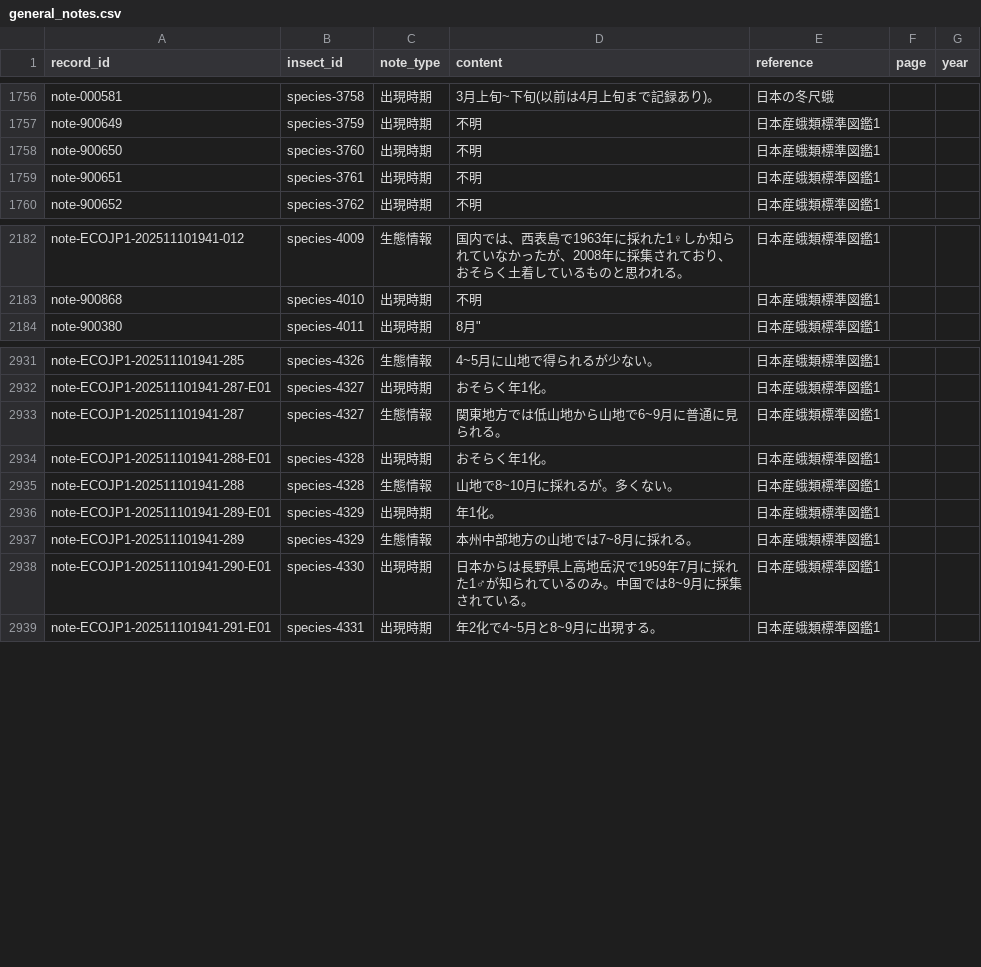
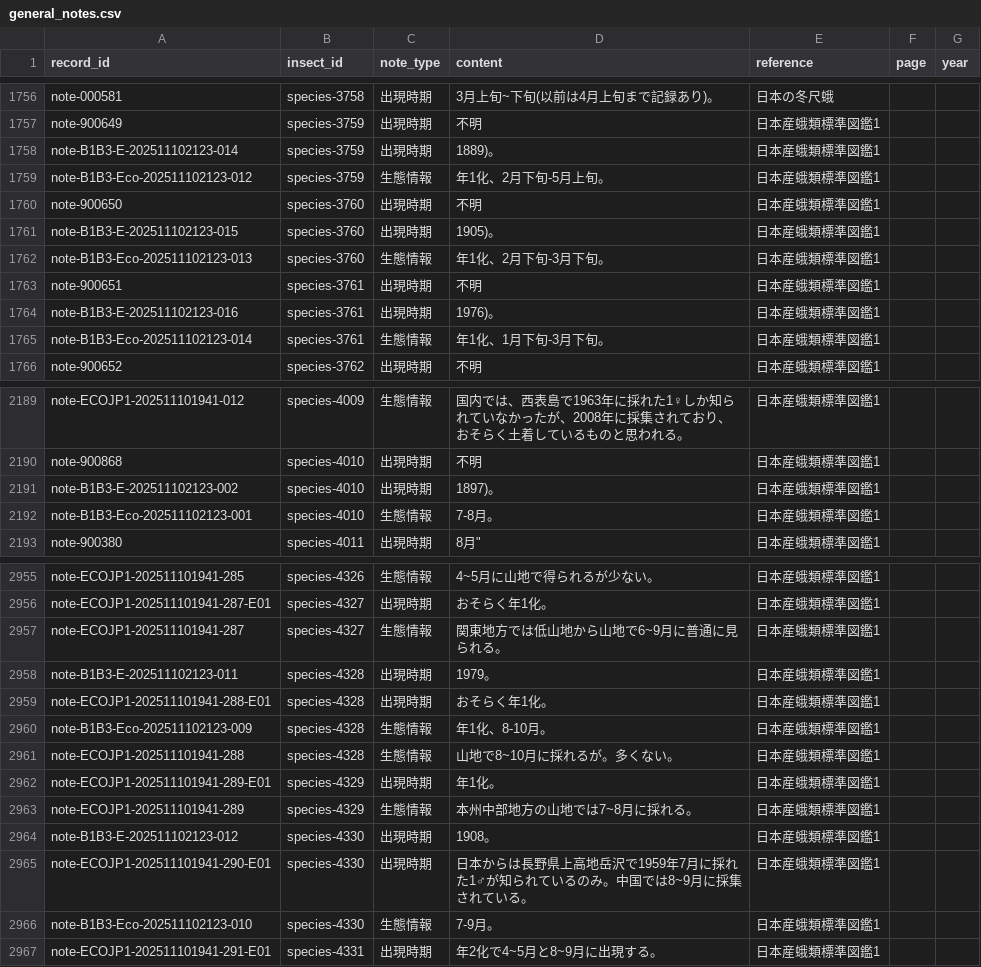
Before and after one commit to orau98/orau98.github.io, a CSV file: normalized_data/general_notes.csv, drawn as a sheet; only a part is shown, gaps mark what is left out; the diff covers the shown part only; the diff names each change by its address in the sheet, - before the commit and + after, or states it on an @@ line.

Commit message:
Add book1_batch3 ecology notes and rebuild

```diff
--- a/normalized_data/general_notes.csv
+++ b/normalized_data/general_notes.csv
+row 1758: note-B1B3-E-202511102123-014 | species-3759 | 出現時期 | 1889)。 | 日本産蛾類標準図鑑1
+row 1759: note-B1B3-Eco-202511102123-012 | species-3759 | 生態情報 | 年1化、2月下旬-5月上旬。 | 日本産蛾類標準図鑑1
+row 1761: note-B1B3-E-202511102123-015 | species-3760 | 出現時期 | 1905)。 | 日本産蛾類標準図鑑1
+row 1762: note-B1B3-Eco-202511102123-013 | species-3760 | 生態情報 | 年1化、2月下旬-3月下旬。 | 日本産蛾類標準図鑑1
+row 1764: note-B1B3-E-202511102123-016 | species-3761 | 出現時期 | 1976)。 | 日本産蛾類標準図鑑1
+row 1765: note-B1B3-Eco-202511102123-014 | species-3761 | 生態情報 | 年1化、1月下旬-3月下旬。 | 日本産蛾類標準図鑑1
+row 2191: note-B1B3-E-202511102123-002 | species-4010 | 出現時期 | 1897)。 | 日本産蛾類標準図鑑1
+row 2192: note-B1B3-Eco-202511102123-001 | species-4010 | 生態情報 | 7-8月。 | 日本産蛾類標準図鑑1
+row 2958: note-B1B3-E-202511102123-011 | species-4328 | 出現時期 | 1979。 | 日本産蛾類標準図鑑1
+row 2960: note-B1B3-Eco-202511102123-009 | species-4328 | 生態情報 | 年1化、8-10月。 | 日本産蛾類標準図鑑1
+row 2964: note-B1B3-E-202511102123-012 | species-4330 | 出現時期 | 1908。 | 日本産蛾類標準図鑑1
+row 2966: note-B1B3-Eco-202511102123-010 | species-4330 | 生態情報 | 7-9月。 | 日本産蛾類標準図鑑1
```
Also changed, not shown: 18 added rows elsewhere in this file, public/general_notes.csv, reports/missing_ids.csv, 21 other files.
